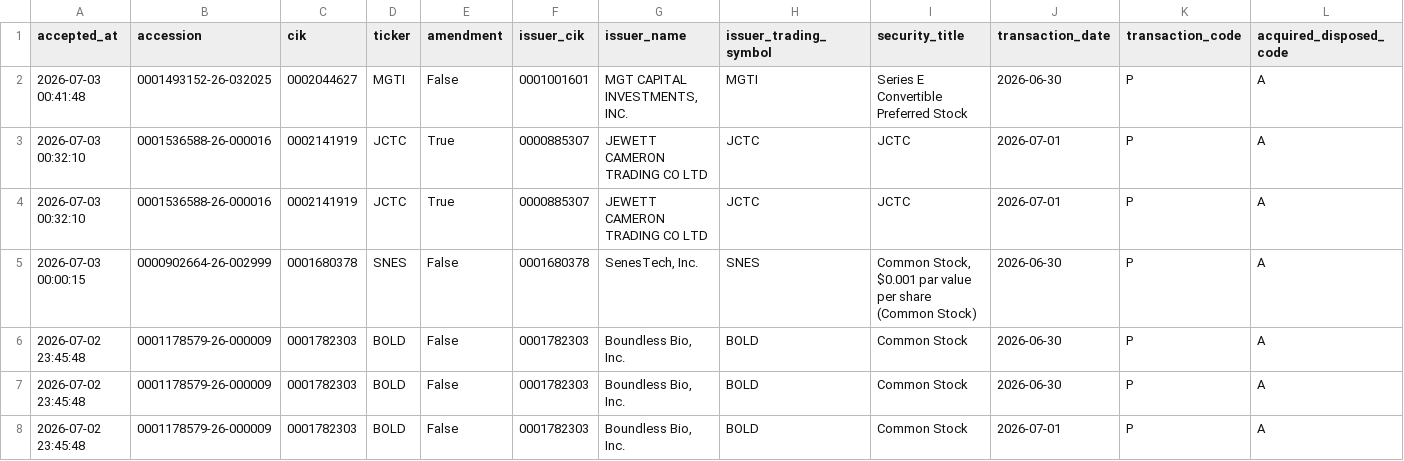
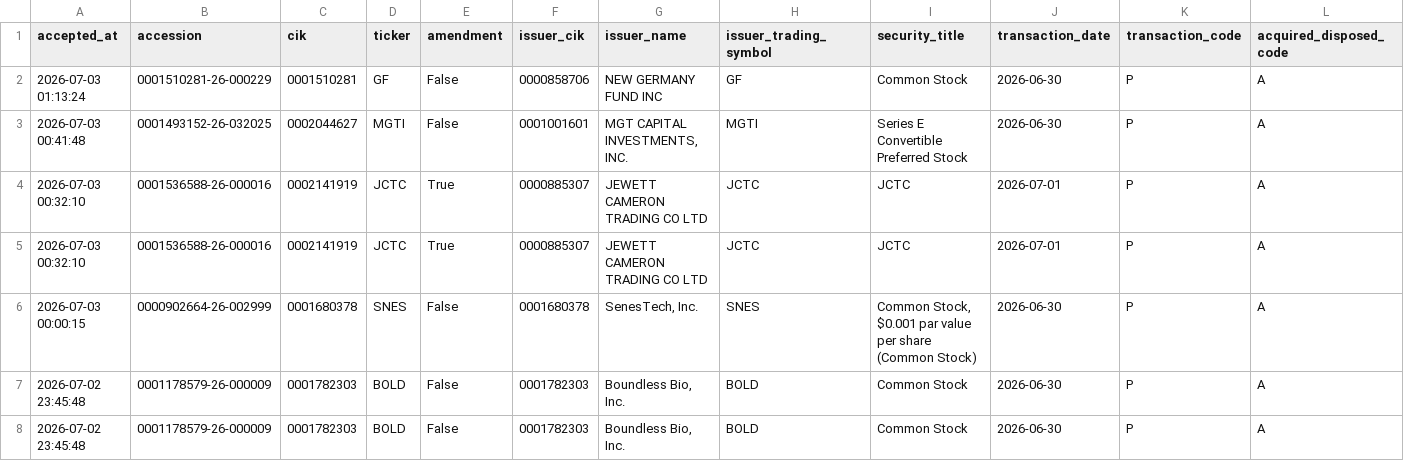
Before and after one commit to mrshu/openinsider-notifier, a CSV file: data/live/sec_daily/dropped_transactions_latest.csv, drawn as a sheet; only a part is shown; the shorter side is filled out with more unchanged rows; rows hold the shown columns only; the diff names each change by its address in the sheet, - before the commit and + after, or states it on an @@ line.

```diff
--- a/data/live/sec_daily/dropped_transactions_latest.csv
+++ b/data/live/sec_daily/dropped_transactions_latest.csv
+row 2: 2026-07-03 01:13:24 | 0001510281-26-000229 | 0001510281 | GF | False | 0000858706 | NEW GERMANY FUND INC | GF | Common Stock | 2026-06-30 | P | A
```
Also changed, not shown: data/live/sec_daily/filings_manifest_latest.csv, data/live/sec_daily/latest_form4_filings.csv, 6 other files.
